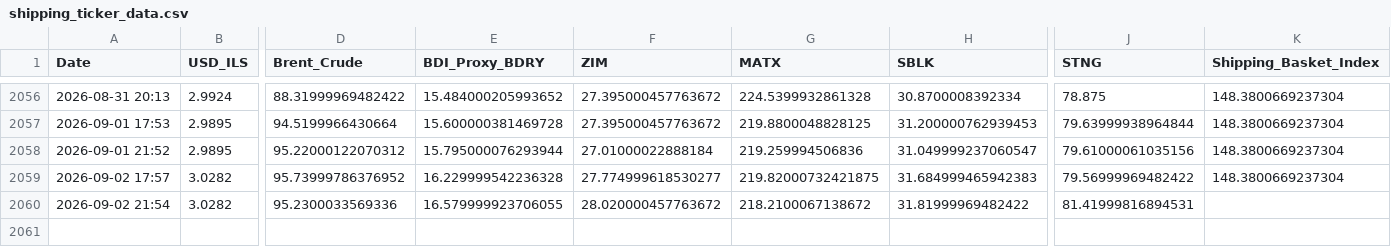
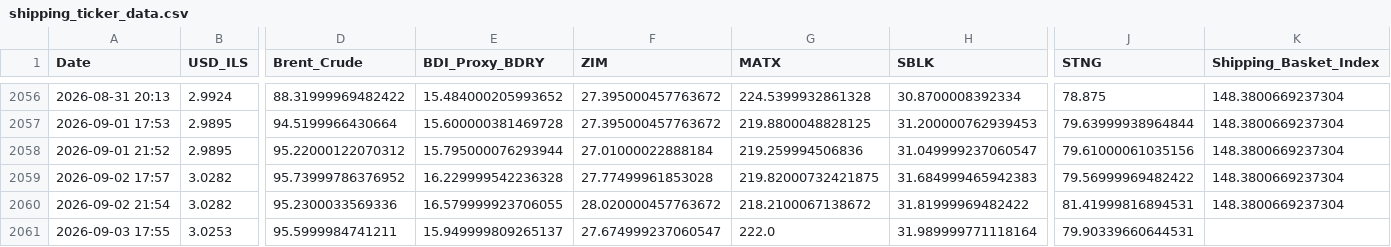
Before and after one commit to AshKatzEm/logistics-cost, a CSV file: shipping_ticker_data.csv, drawn as a sheet; only a part is shown, gaps mark what is left out; rows hold the shown columns only; the diff names each change by its address in the sheet, - before the commit and + after, or states it on an @@ line.

```diff
--- a/shipping_ticker_data.csv
+++ b/shipping_ticker_data.csv
-F2059 (ZIM): 27.774999618530277
+F2059 (ZIM): 27.77499961853028
-K2060 (Shipping_Basket_Index): (empty)
+K2060 (Shipping_Basket_Index): 148.3800669237304
+row 2061: 2026-09-03 17:55 | 3.0253 | 95.5999984741211 | 15.949999809265137 | 27.674999237060547 | 222.0 | 31.989999771118164 | 79.90339660644531
```
